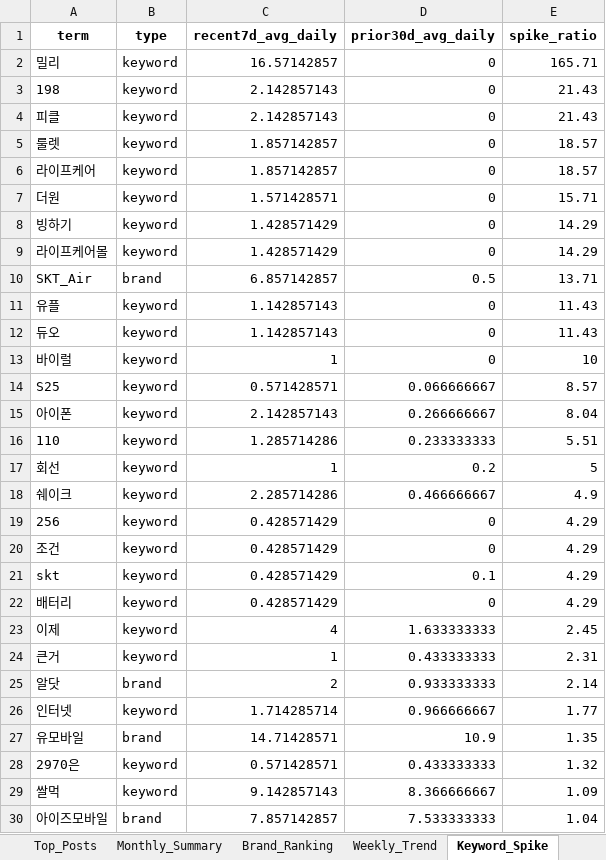
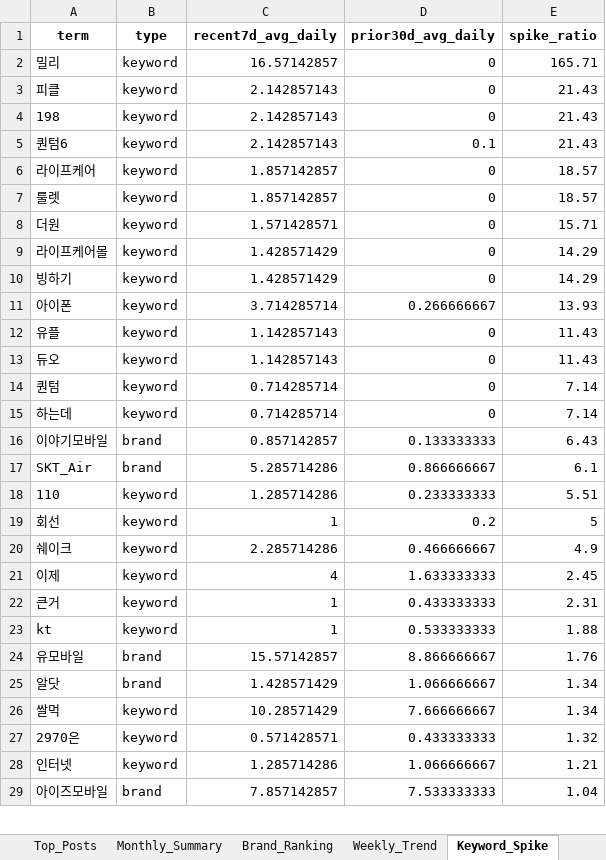
Before and after one commit to rodolfochoi911-lgtm/mvno-market-monitor, an Excel workbook: data/dashboard_history.xlsx, sheet Keyword_Spike, drawn as a sheet; only a part is shown; values as stored, in another font and other column widths than the file's, no borders; removed rows and columns are numbered as before the commit, all else as after; the diff covers the shown part only; the diff names each change by its address in the sheet, - before the commit and + after, or states it on an @@ line.

```diff
--- a/data/dashboard_history.xlsx (sheet Keyword_Spike)
+++ b/data/dashboard_history.xlsx (sheet Keyword_Spike)
+row 3: 피클 | keyword | 2.142857143 | 0 | 21.43
-A5 (term): 피클
+A5 (term): 퀀텀6
-D5 (prior30d_avg_daily): 0
+D5 (prior30d_avg_daily): 0.1
-row 10: SKT_Air | brand | 6.857142857 | 0.5 | 13.71
+row 11: 아이폰 | keyword | 3.714285714 | 0.266666667 | 13.93
-row 13: 바이럴 | keyword | 1 | 0 | 10
-row 14: S25 | keyword | 0.571428571 | 0.066666667 | 8.57
-row 15: 아이폰 | keyword | 2.142857143 | 0.266666667 | 8.04
+row 14: 퀀텀 | keyword | 0.714285714 | 0 | 7.14
+row 15: 하는데 | keyword | 0.714285714 | 0 | 7.14
+row 16: 이야기모바일 | brand | 0.857142857 | 0.133333333 | 6.43
+row 17: SKT_Air | brand | 5.285714286 | 0.866666667 | 6.1
-row 19: 256 | keyword | 0.428571429 | 0 | 4.29
-row 20: 조건 | keyword | 0.428571429 | 0 | 4.29
-row 21: skt | keyword | 0.428571429 | 0.1 | 4.29
-row 22: 배터리 | keyword | 0.428571429 | 0 | 4.29
-row 25: 알닷 | brand | 2 | 0.933333333 | 2.14
-row 26: 인터넷 | keyword | 1.714285714 | 0.966666667 | 1.77
+row 23: kt | keyword | 1 | 0.533333333 | 1.88
-C24 (recent7d_avg_daily): 14.71428571
+C24 (recent7d_avg_daily): 15.57142857
-D24 (prior30d_avg_daily): 10.9
+D24 (prior30d_avg_daily): 8.866666667
-E24 (spike_ratio): 1.35
+E24 (spike_ratio): 1.76
+row 25: 알닷 | brand | 1.428571429 | 1.066666667 | 1.34
+row 26: 쌀먹 | keyword | 10.28571429 | 7.666666667 | 1.34
-row 29: 쌀먹 | keyword | 9.142857143 | 8.366666667 | 1.09
+row 28: 인터넷 | keyword | 1.285714286 | 1.066666667 | 1.21
```
Also changed, not shown: 2 added rows and 1 removed row elsewhere in this sheet, sheet Top_Posts, sheet Brand_SOV_Long, sheet Brand_Ranking, sheet Keywords_Normalized, sheet Keywords_Raw, sheet Brand_SOV_Pivot, 3 more sheets.
